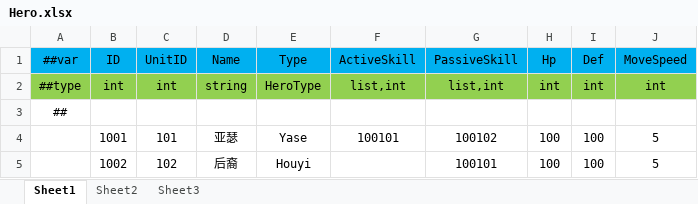
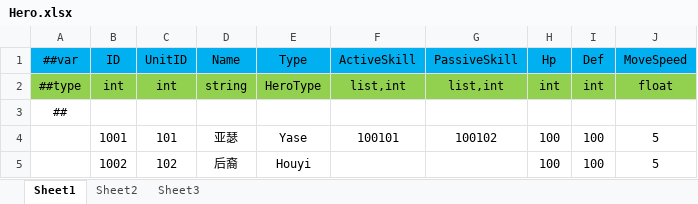
Before and after one commit to gsm958708323/HaloClient, an Excel workbook: Luban/Config/Datas/Unit/Hero.xlsx, sheet Sheet1, drawn as a sheet; values as stored, in another font and other column widths than the file's, no borders; the diff names each change by its address in the sheet, - before the commit and + after, or states it on an @@ line.

```diff
--- a/Luban/Config/Datas/Unit/Hero.xlsx (sheet Sheet1)
+++ b/Luban/Config/Datas/Unit/Hero.xlsx (sheet Sheet1)
-J2 (MoveSpeed): int
+J2 (MoveSpeed): float
-G5 (PassiveSkill): 100101
+G5 (PassiveSkill): (empty)
```
Also changed, not shown: Luban/Config/Datas/Buff/Buff.xlsx, Luban/Config/Datas/Skill/Skill.xlsx, 31 other files.
